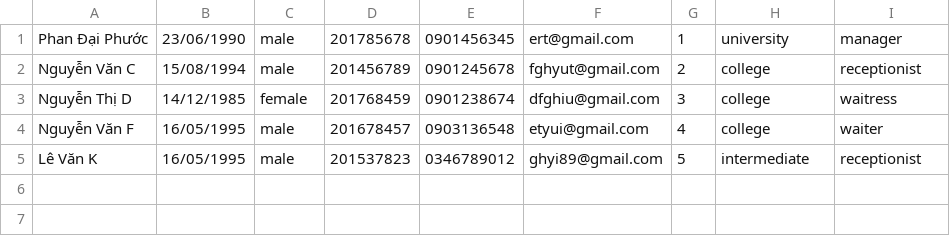
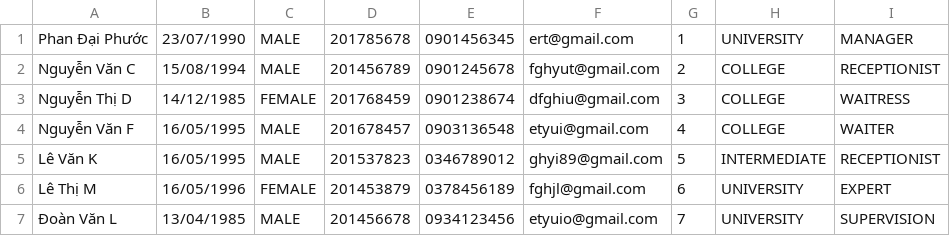
Before and after one commit to pdphuoc7072/C0721G1-PhanDaiPhuoc, a CSV file: FuramaResort/src/data/employee.csv, drawn as a sheet.

```diff
--- a/FuramaResort/src/data/employee.csv
+++ b/FuramaResort/src/data/employee.csv
@@ -1,5 +1,7 @@
-Phan Đại Phước,23/06/1990,male,201785678,0901456345,ert@gmail.com,1,university,manager
-Nguyễn Văn C,15/08/1994,male,201456789,0901245678,fghyut@gmail.com,2,college,receptionist
-Nguyễn Thị D,14/12/1985,female,201768459,0901238674,dfghiu@gmail.com,3,college,waitress
-Nguyễn Văn F,16/05/1995,male,201678457,0903136548,etyui@gmail.com,4,college,waiter
-Lê Văn K,16/05/1995,male,201537823,0346789012,ghyi89@gmail.com,5,intermediate,receptionist
+Phan Đại Phước,23/07/1990,MALE,201785678,0901456345,ert@gmail.com,1,UNIVERSITY,MANAGER
+Nguyễn Văn C,15/08/1994,MALE,201456789,0901245678,fghyut@gmail.com,2,COLLEGE,RECEPTIONIST
+Nguyễn Thị D,14/12/1985,FEMALE,201768459,0901238674,dfghiu@gmail.com,3,COLLEGE,WAITRESS
+Nguyễn Văn F,16/05/1995,MALE,201678457,0903136548,etyui@gmail.com,4,COLLEGE,WAITER
+Lê Văn K,16/05/1995,MALE,201537823,0346789012,ghyi89@gmail.com,5,INTERMEDIATE,RECEPTIONIST
+Lê Thị M,16/05/1996,FEMALE,201453879,0378456189,fghjl@gmail.com,6,UNIVERSITY,EXPERT
+Đoàn Văn L,13/04/1985,MALE,201456678,0934123456,etyuio@gmail.com,7,UNIVERSITY,SUPERVISION
```
Also changed, not shown: FuramaResort/out/production/FuramaResort/data/customer.csv, FuramaResort/out/production/FuramaResort/data/employee.csv, 19 other files.
